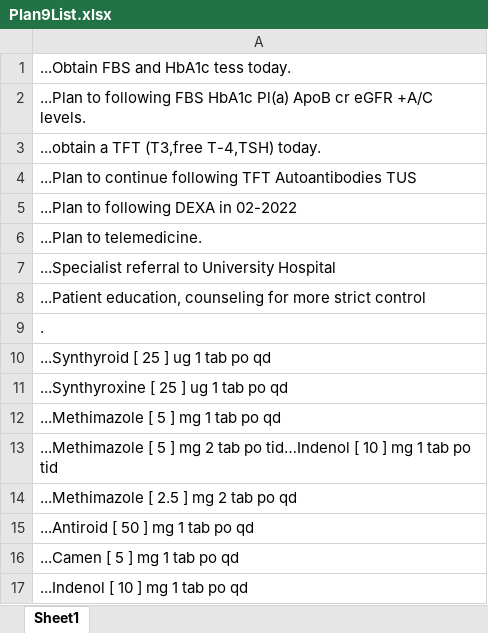
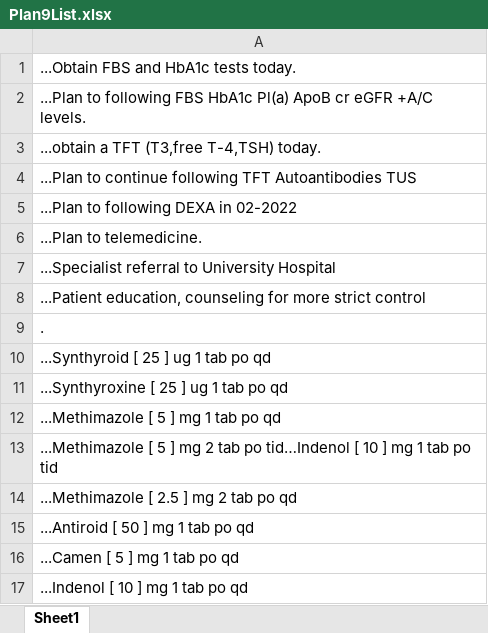
Before and after one commit to MigoJJ/VioletBlue, an Excel workbook: src/je/panse/doro/aeternum/dataxlsx/Plan9List.xlsx, sheet Sheet1, drawn as a sheet; values as stored, in another font and other column widths than the file's, no borders; the diff names each change by its address in the sheet, - before the commit and + after, or states it on an @@ line.

```diff
--- a/src/je/panse/doro/aeternum/dataxlsx/Plan9List.xlsx (sheet Sheet1)
+++ b/src/je/panse/doro/aeternum/dataxlsx/Plan9List.xlsx (sheet Sheet1)
-A1: ...Obtain FBS and HbA1c tess today.
+A1: ...Obtain FBS and HbA1c tests today.
```
Also changed, not shown: 1 other file.
